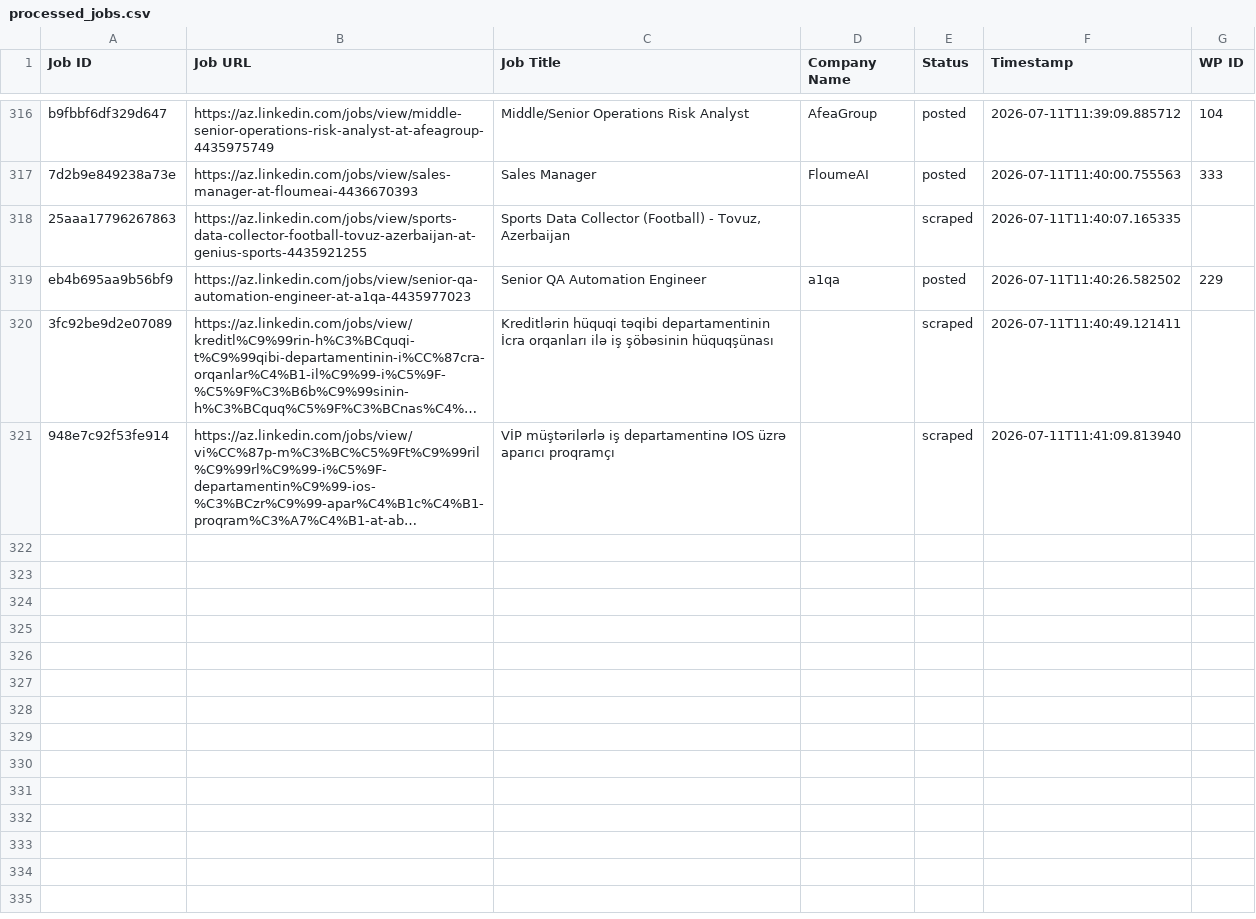
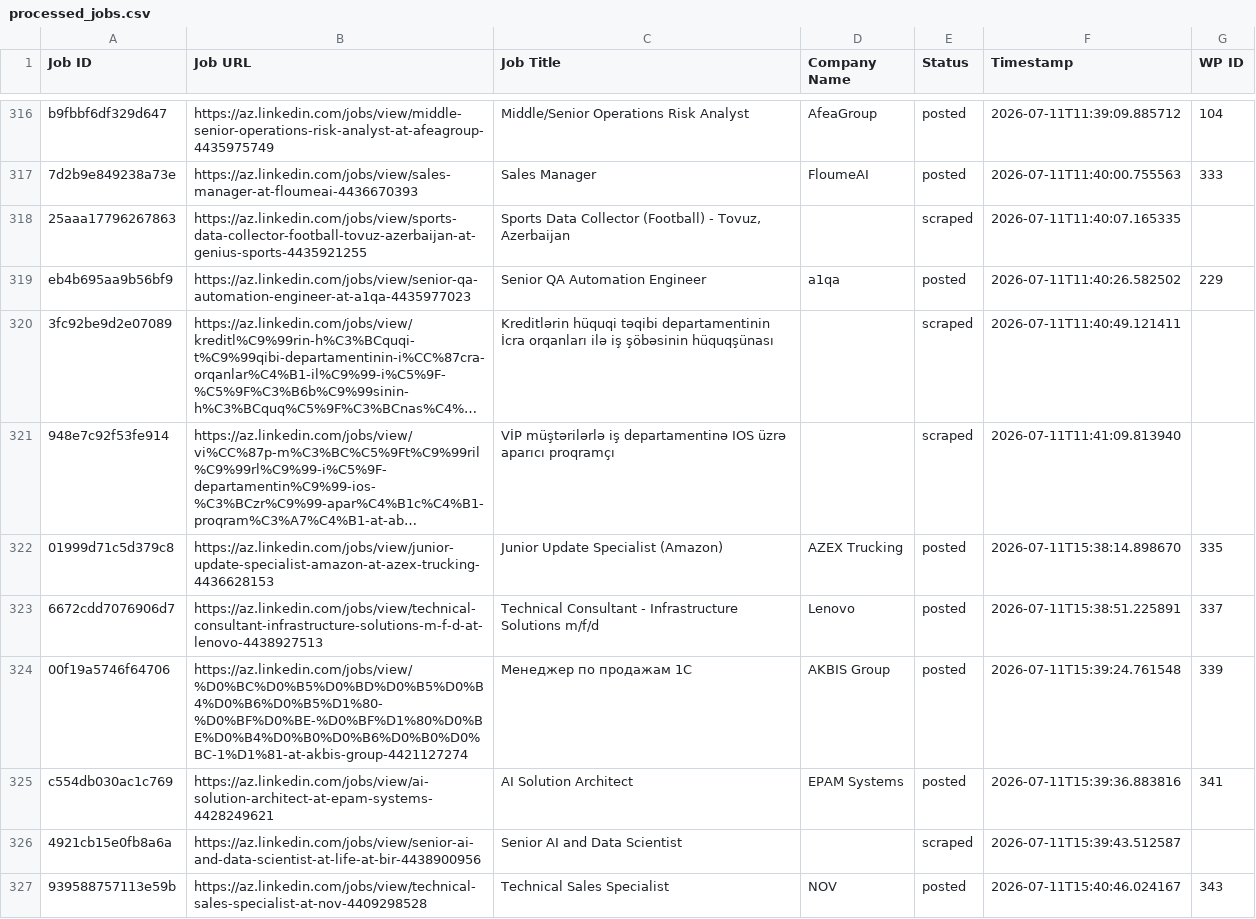
Before and after one commit to mimusdesign/az, a CSV file: processed_jobs.csv, drawn as a sheet; only a part is shown, gaps mark what is left out; long unchanged cells end in …; the diff names each change by its address in the sheet, - before the commit and + after, or states it on an @@ line.

```diff
--- a/processed_jobs.csv
+++ b/processed_jobs.csv
+row 322: 01999d71c5d379c8 | https://az.linkedin.com/jobs/view/junior-update-specialist-amazon-at-azex-trucking-4436628153 | Junior Update Specialist (Amazon) | AZEX Trucking | posted | 2026-07-11T15:38:14.898670 | 335
+row 323: 6672cdd7076906d7 | https://az.linkedin.com/jobs/view/technical-consultant-infrastructure-solutions-m-f-d-at-lenovo-4438927513 | Technical Consultant - Infrastructure Solutions m/f/d | Lenovo | posted | 2026-07-11T15:38:51.225891 | 337
+row 324: 00f19a5746f64706 | https://az.linkedin.com/jobs/view/%D0%BC%D0%B5%D0%BD%D0%B5%D0%B4%D0%B6%D0%B5%D1%80-%D0%BF%D0%BE-%D0%BF%D1%80%D0%BE%D0%B4%D0%B0%D0%B6%D0%B0%D0%BC-1%D1%81-at-akbis-group-4421127274 | Менеджер по продажам 1С | AKBIS Group | posted | 2026-07-11T15:39:24.761548 | 339
+row 325: c554db030ac1c769 | https://az.linkedin.com/jobs/view/ai-solution-architect-at-epam-systems-4428249621 | AI Solution Architect | EPAM Systems | posted | 2026-07-11T15:39:36.883816 | 341
+row 326: 4921cb15e0fb8a6a | https://az.linkedin.com/jobs/view/senior-ai-and-data-scientist-at-life-at-bir-4438900956 | Senior AI and Data Scientist |  | scraped | 2026-07-11T15:39:43.512587
+row 327: 939588757113e59b | https://az.linkedin.com/jobs/view/technical-sales-specialist-at-nov-4409298528 | Technical Sales Specialist | NOV | posted | 2026-07-11T15:40:46.024167 | 343
```
